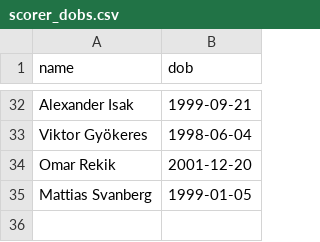
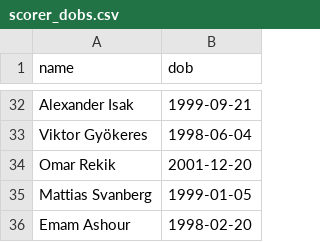
Before and after one commit to mhasan0137-ctrl/wc2026-pool, a CSV file: scorer_dobs.csv, drawn as a sheet; only a part is shown, gaps mark what is left out.

```diff
--- a/scorer_dobs.csv
+++ b/scorer_dobs.csv
@@ -35 +35,2 @@ Omar Rekik,2001-12-20
 Mattias Svanberg,1999-01-05
+Emam Ashour,1998-02-20
```
